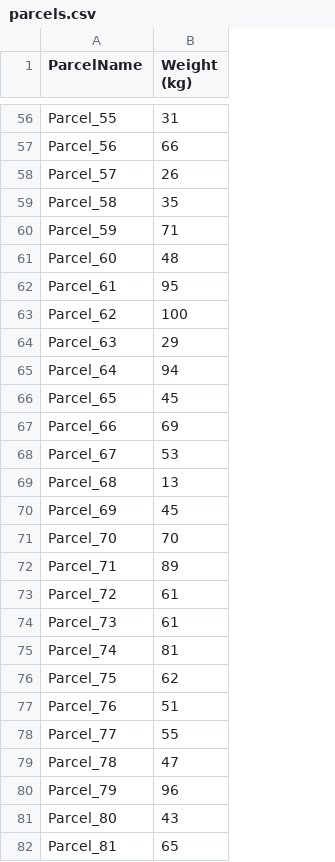
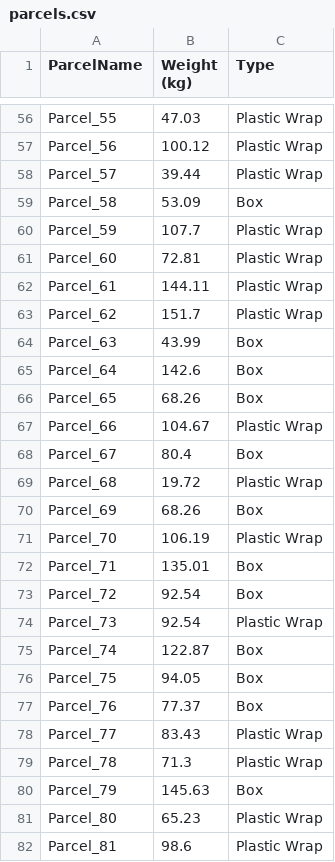
Before and after one commit to Raymond920/Truck_Loading_Solutions, a CSV file: bin/parcels.csv, drawn as a sheet; only a part is shown, gaps mark what is left out; the diff covers the shown part only; the diff names each change by its address in the sheet, - before the commit and + after, or states it on an @@ line.

Commit message:
Add new column "type" for csv file, adjust loadFromCSV function

```diff
--- a/bin/parcels.csv
+++ b/bin/parcels.csv
+column C (Type), rows 56-82: Plastic Wrap | Plastic Wrap | Plastic Wrap | Box | Plastic Wrap | Plastic Wrap | Plastic Wrap | Plastic Wrap | Box | Box | Box | Plastic Wrap | Box | Plastic Wrap | Box | Plastic Wrap | Box | Box | Plastic Wrap | Box | Box | Box | Plastic Wrap | Plastic Wrap | Box | Plastic Wrap | Plastic Wrap
-B56 (Weight (kg)): 31
+B56 (Weight (kg)): 47.03
-B57 (Weight (kg)): 66
+B57 (Weight (kg)): 100.12
-B58 (Weight (kg)): 26
+B58 (Weight (kg)): 39.44
-B59 (Weight (kg)): 35
+B59 (Weight (kg)): 53.09
-B60 (Weight (kg)): 71
+B60 (Weight (kg)): 107.7
-B61 (Weight (kg)): 48
+B61 (Weight (kg)): 72.81
-B62 (Weight (kg)): 95
+B62 (Weight (kg)): 144.11
-B63 (Weight (kg)): 100
+B63 (Weight (kg)): 151.7
-B64 (Weight (kg)): 29
+B64 (Weight (kg)): 43.99
-B65 (Weight (kg)): 94
+B65 (Weight (kg)): 142.6
-B66 (Weight (kg)): 45
+B66 (Weight (kg)): 68.26
-B67 (Weight (kg)): 69
+B67 (Weight (kg)): 104.67
-B68 (Weight (kg)): 53
+B68 (Weight (kg)): 80.4
-B69 (Weight (kg)): 13
+B69 (Weight (kg)): 19.72
-B70 (Weight (kg)): 45
+B70 (Weight (kg)): 68.26
-B71 (Weight (kg)): 70
+B71 (Weight (kg)): 106.19
-B72 (Weight (kg)): 89
+B72 (Weight (kg)): 135.01
-B73:B74 (Weight (kg)): 61
+B73:B74 (Weight (kg)): 92.54
-B75 (Weight (kg)): 81
+B75 (Weight (kg)): 122.87
-B76 (Weight (kg)): 62
+B76 (Weight (kg)): 94.05
-B77 (Weight (kg)): 51
+B77 (Weight (kg)): 77.37
-B78 (Weight (kg)): 55
+B78 (Weight (kg)): 83.43
-B79 (Weight (kg)): 47
+B79 (Weight (kg)): 71.3
-B80 (Weight (kg)): 96
+B80 (Weight (kg)): 145.63
-B81 (Weight (kg)): 43
+B81 (Weight (kg)): 65.23
-B82 (Weight (kg)): 65
+B82 (Weight (kg)): 98.6
```
Also changed, not shown: 73 edited cells elsewhere in this file, src/parcels.csv, 2 other files.
